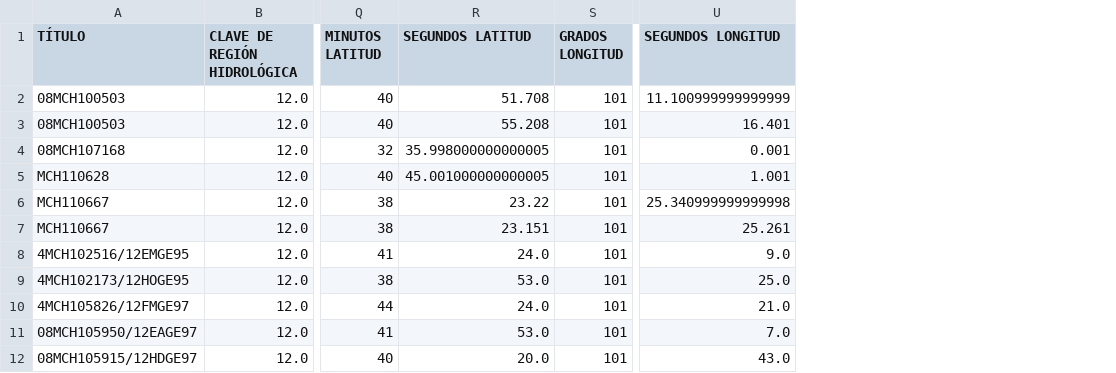
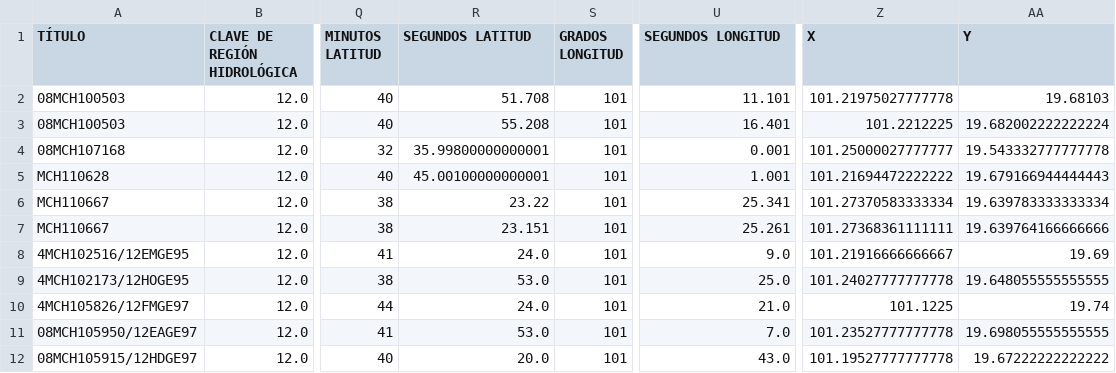
Before and after one commit to tipicanerd/REPDA_analisis, a CSV file: datasets/AnexosDescargasMorelia.csv, drawn as a sheet; only a part is shown, gaps mark what is left out; the diff names each change by its address in the sheet, - before the commit and + after, or states it on an @@ line.

```diff
--- a/datasets/AnexosDescargasMorelia.csv
+++ b/datasets/AnexosDescargasMorelia.csv
+column Z (X), rows 2-12: 101.21975027777778 | 101.2212225 | 101.25000027777777 | 101.21694472222222 | 101.27370583333334 | 101.27368361111111 | 101.21916666666667 | 101.24027777777778 | 101.1225 | 101.23527777777778 | 101.19527777777778
+column AA (Y), rows 2-12: 19.68103 | 19.682002222222224 | 19.543332777777778 | 19.679166944444443 | 19.639783333333334 | 19.639764166666666 | 19.69 | 19.648055555555555 | 19.74 | 19.698055555555555 | 19.67222222222222
-U2 (SEGUNDOS LONGITUD): 11.100999999999999
+U2 (SEGUNDOS LONGITUD): 11.101
-R4 (SEGUNDOS LATITUD): 35.998000000000005
+R4 (SEGUNDOS LATITUD): 35.99800000000001
-R5 (SEGUNDOS LATITUD): 45.001000000000005
+R5 (SEGUNDOS LATITUD): 45.00100000000001
-U6 (SEGUNDOS LONGITUD): 25.340999999999998
+U6 (SEGUNDOS LONGITUD): 25.341
```
Also changed, not shown: datasets/AnexosSuperficialesMorelia.csv, 2 other files.
